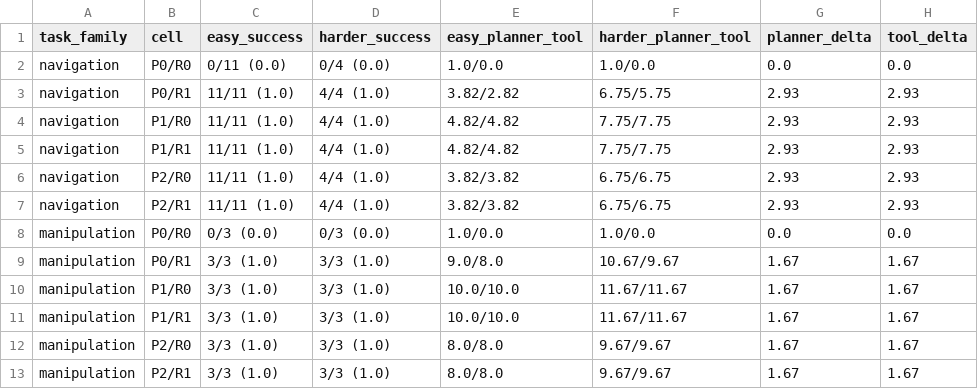
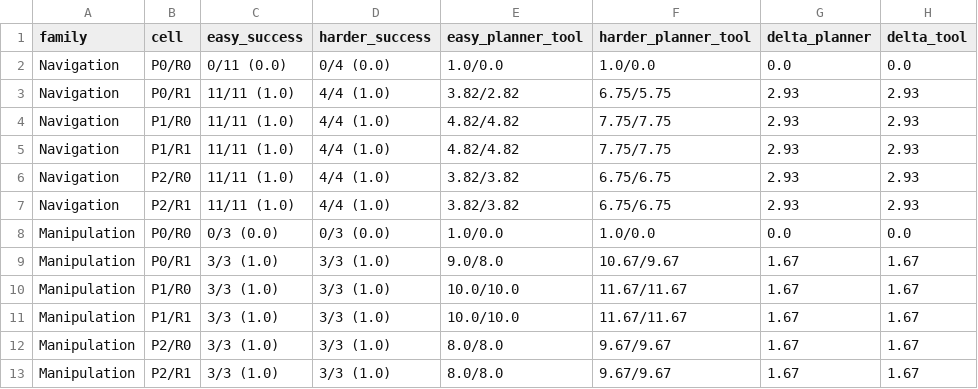
Before and after one commit to jandan138/isaacsim-agent, a CSV file: paper/versions/ral/tables/harder_task_summary.csv, drawn as a sheet.

```diff
--- a/paper/versions/ral/tables/harder_task_summary.csv
+++ b/paper/versions/ral/tables/harder_task_summary.csv
@@ -1,13 +1,13 @@
-task_family,cell,easy_success,harder_success,easy_planner_tool,harder_planner_tool,planner_delta,tool_delta
-navigation,P0/R0,0/11 (0.0),0/4 (0.0),1.0/0.0,1.0/0.0,0.0,0.0
-navigation,P0/R1,11/11 (1.0),4/4 (1.0),3.82/2.82,6.75/5.75,2.93,2.93
-navigation,P1/R0,11/11 (1.0),4/4 (1.0),4.82/4.82,7.75/7.75,2.93,2.93
-navigation,P1/R1,11/11 (1.0),4/4 (1.0),4.82/4.82,7.75/7.75,2.93,2.93
-navigation,P2/R0,11/11 (1.0),4/4 (1.0),3.82/3.82,6.75/6.75,2.93,2.93
-navigation,P2/R1,11/11 (1.0),4/4 (1.0),3.82/3.82,6.75/6.75,2.93,2.93
-manipulation,P0/R0,0/3 (0.0),0/3 (0.0),1.0/0.0,1.0/0.0,0.0,0.0
-manipulation,P0/R1,3/3 (1.0),3/3 (1.0),9.0/8.0,10.67/9.67,1.67,1.67
-manipulation,P1/R0,3/3 (1.0),3/3 (1.0),10.0/10.0,11.67/11.67,1.67,1.67
-manipulation,P1/R1,3/3 (1.0),3/3 (1.0),10.0/10.0,11.67/11.67,1.67,1.67
-manipulation,P2/R0,3/3 (1.0),3/3 (1.0),8.0/8.0,9.67/9.67,1.67,1.67
-manipulation,P2/R1,3/3 (1.0),3/3 (1.0),8.0/8.0,9.67/9.67,1.67,1.67
+family,cell,easy_success,harder_success,easy_planner_tool,harder_planner_tool,delta_planner,delta_tool
+Navigation,P0/R0,0/11 (0.0),0/4 (0.0),1.0/0.0,1.0/0.0,0.0,0.0
+Navigation,P0/R1,11/11 (1.0),4/4 (1.0),3.82/2.82,6.75/5.75,2.93,2.93
+Navigation,P1/R0,11/11 (1.0),4/4 (1.0),4.82/4.82,7.75/7.75,2.93,2.93
+Navigation,P1/R1,11/11 (1.0),4/4 (1.0),4.82/4.82,7.75/7.75,2.93,2.93
+Navigation,P2/R0,11/11 (1.0),4/4 (1.0),3.82/3.82,6.75/6.75,2.93,2.93
+Navigation,P2/R1,11/11 (1.0),4/4 (1.0),3.82/3.82,6.75/6.75,2.93,2.93
+Manipulation,P0/R0,0/3 (0.0),0/3 (0.0),1.0/0.0,1.0/0.0,0.0,0.0
+Manipulation,P0/R1,3/3 (1.0),3/3 (1.0),9.0/8.0,10.67/9.67,1.67,1.67
+Manipulation,P1/R0,3/3 (1.0),3/3 (1.0),10.0/10.0,11.67/11.67,1.67,1.67
+Manipulation,P1/R1,3/3 (1.0),3/3 (1.0),10.0/10.0,11.67/11.67,1.67,1.67
+Manipulation,P2/R0,3/3 (1.0),3/3 (1.0),8.0/8.0,9.67/9.67,1.67,1.67
+Manipulation,P2/R1,3/3 (1.0),3/3 (1.0),8.0/8.0,9.67/9.67,1.67,1.67
```
Also changed, not shown: paper/versions/ral/figures/invalid_actions_recovery.csv, paper/versions/ral/figures/main_condition_ordering.csv, 34 other files.
